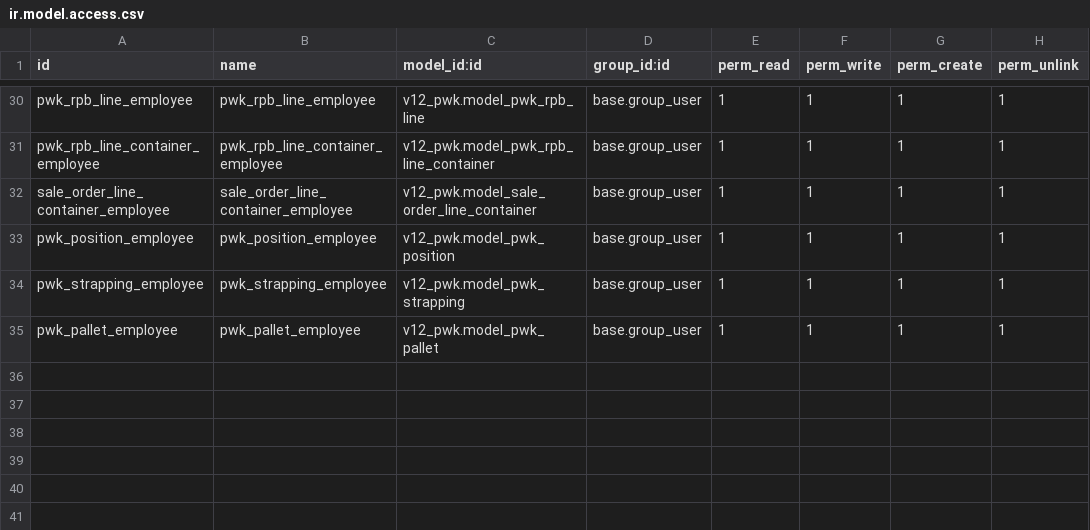
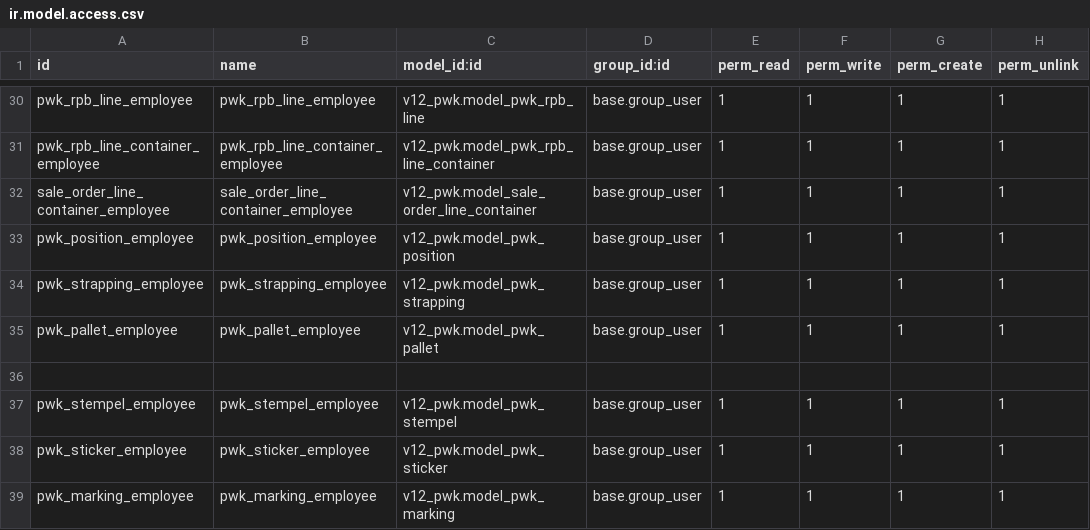
Before and after one commit to alfiussamuel/github-forwarderp-pwk, a CSV file: v12_pwk/security/ir.model.access.csv, drawn as a sheet; only a part is shown, gaps mark what is left out.

Commit message:
samuel

```diff
--- a/v12_pwk/security/ir.model.access.csv
+++ b/v12_pwk/security/ir.model.access.csv
@@ -35 +35,5 @@ pwk_strapping_employee,pwk_strapping_employee,v12_pwk.model_pwk_strapping,base.g
 pwk_pallet_employee,pwk_pallet_employee,v12_pwk.model_pwk_pallet,base.group_user,1,1,1,1
+
+pwk_stempel_employee,pwk_stempel_employee,v12_pwk.model_pwk_stempel,base.group_user,1,1,1,1
+pwk_sticker_employee,pwk_sticker_employee,v12_pwk.model_pwk_sticker,base.group_user,1,1,1,1
+pwk_marking_employee,pwk_marking_employee,v12_pwk.model_pwk_marking,base.group_user,1,1,1,1
```
